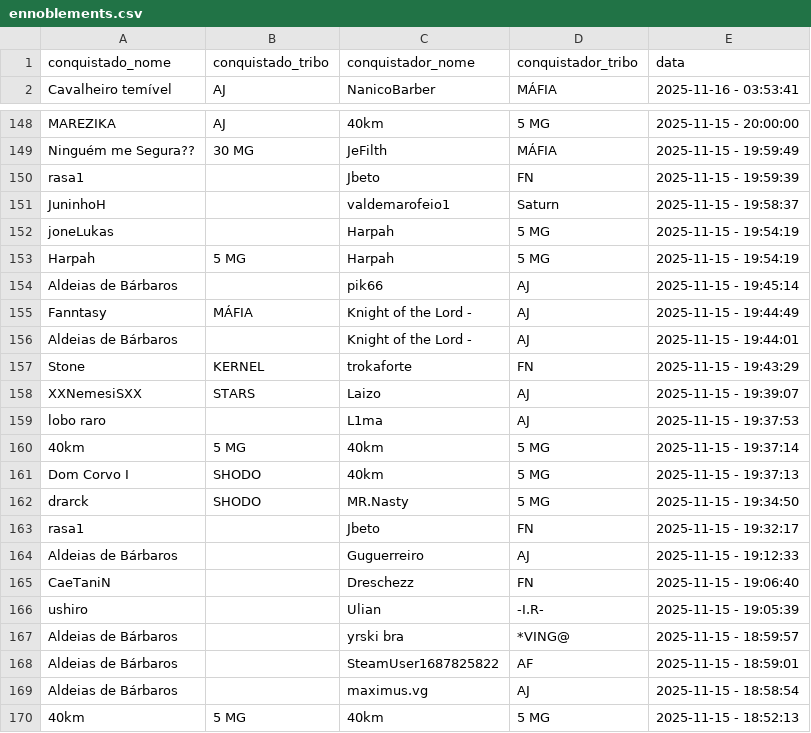
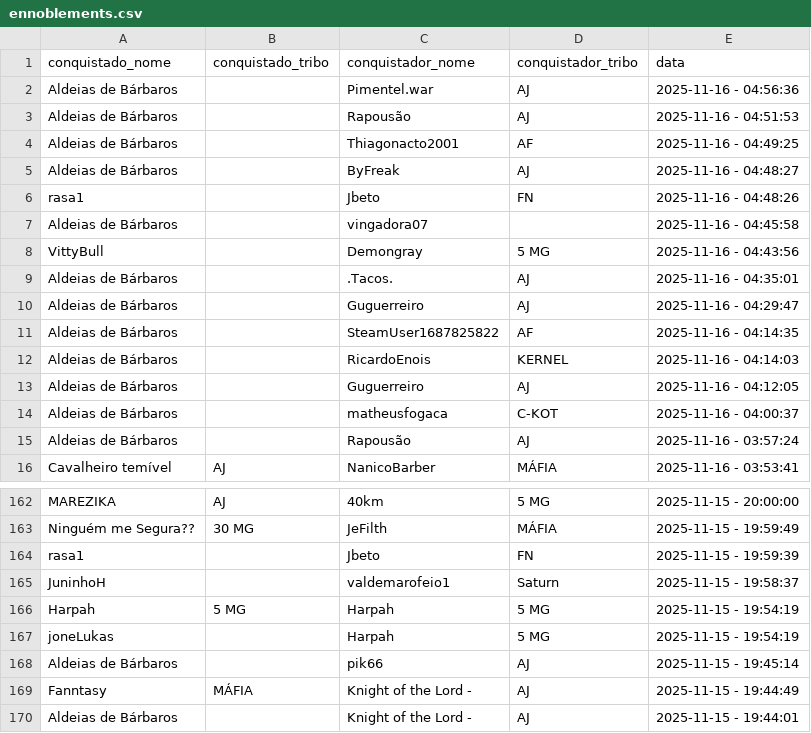
Before and after one commit to pedrodnsilveira/dashboardTW, a CSV file: ennoblements.csv, drawn as a sheet; only a part is shown, gaps mark what is left out; the shorter side is filled out with more unchanged rows; the diff covers the shown part only.

```diff
--- a/ennoblements.csv
+++ b/ennoblements.csv
@@ -1,2 +1,16 @@
 conquistado_nome;conquistado_tribo;conquistador_nome;conquistador_tribo;data
+Aldeias de Bárbaros;;Pimentel.war;AJ;2025-11-16 - 04:56:36
+Aldeias de Bárbaros;;Rapousão;AJ;2025-11-16 - 04:51:53
+Aldeias de Bárbaros;;Thiagonacto2001;AF;2025-11-16 - 04:49:25
+Aldeias de Bárbaros;;ByFreak;AJ;2025-11-16 - 04:48:27
+rasa1;;Jbeto;FN;2025-11-16 - 04:48:26
+Aldeias de Bárbaros;;vingadora07;;2025-11-16 - 04:45:58
+VittyBull;;Demongray;5 MG;2025-11-16 - 04:43:56
+Aldeias de Bárbaros;;.Tacos.;AJ;2025-11-16 - 04:35:01
+Aldeias de Bárbaros;;Guguerreiro;AJ;2025-11-16 - 04:29:47
+Aldeias de Bárbaros;;SteamUser1687825822;AF;2025-11-16 - 04:14:35
+Aldeias de Bárbaros;;RicardoEnois;KERNEL;2025-11-16 - 04:14:03
+Aldeias de Bárbaros;;Guguerreiro;AJ;2025-11-16 - 04:12:05
+Aldeias de Bárbaros;;matheusfogaca;C-KOT;2025-11-16 - 04:00:37
+Aldeias de Bárbaros;;Rapousão;AJ;2025-11-16 - 03:57:24
 Cavalheiro temível;AJ;NanicoBarber;MÁFIA;2025-11-16 - 03:53:41
@@ -151,4 +165,4 @@ rasa1;;Jbeto;FN;2025-11-15 - 19:59:39
 JuninhoH;;valdemarofeio1;Saturn;2025-11-15 - 19:58:37
+Harpah;5 MG;Harpah;5 MG;2025-11-15 - 19:54:19
 joneLukas;;Harpah;5 MG;2025-11-15 - 19:54:19
-Harpah;5 MG;Harpah;5 MG;2025-11-15 - 19:54:19
 Aldeias de Bárbaros;;pik66;AJ;2025-11-15 - 19:45:14
```
Also changed, not shown: 14 removed rows and 3 moved rows elsewhere in this file.
